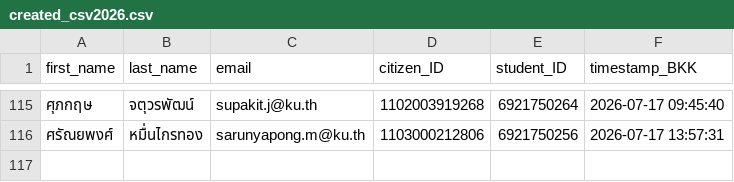
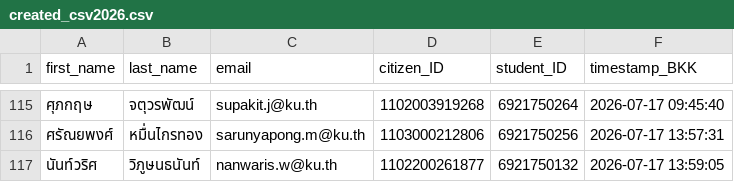
Before and after one commit to PythonianSt/Register, a CSV file: created_csv2026.csv, drawn as a sheet; only a part is shown, gaps mark what is left out.

Commit message:
Update created_csv2026.csv 2026-07-17 13:59:05 BKK

```diff
--- a/created_csv2026.csv
+++ b/created_csv2026.csv
@@ -116 +116,2 @@
 ศรัณยพงศ์,หมื่นไกรทอง,sarunyapong.m@ku.th,1103000212806,6921750256,2026-07-17 13:57:31
+นันท์วริศ,วิภูษนธนันท์,nanwaris.w@ku.th,1102200261877,6921750132,2026-07-17 13:59:05
```
